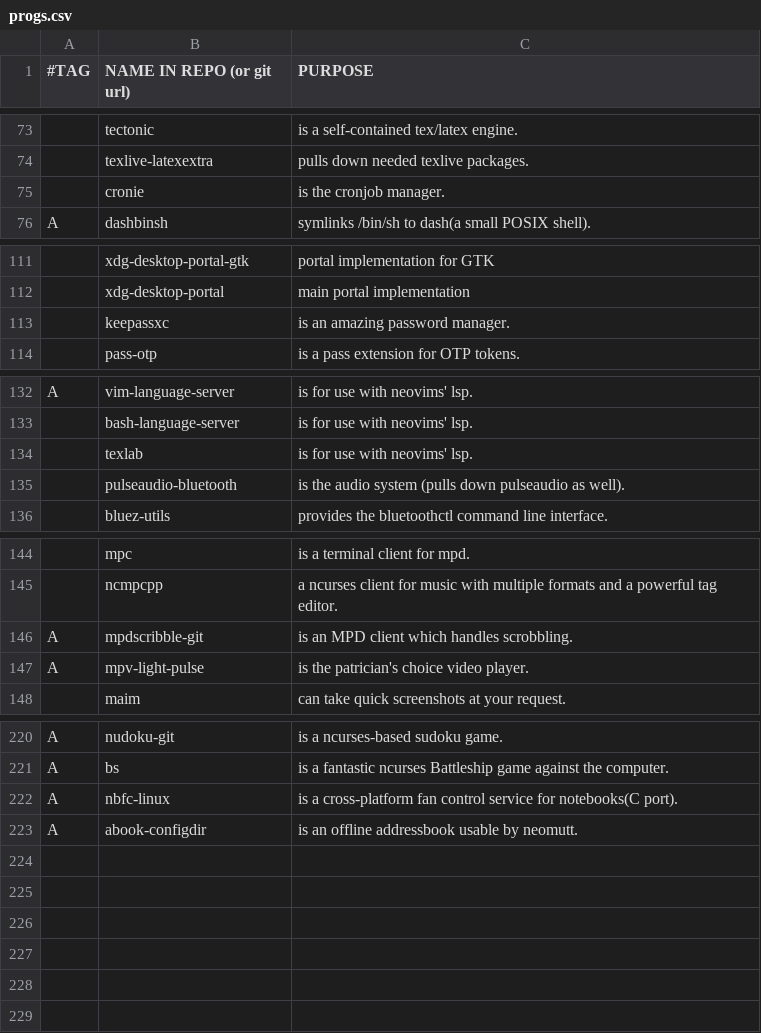
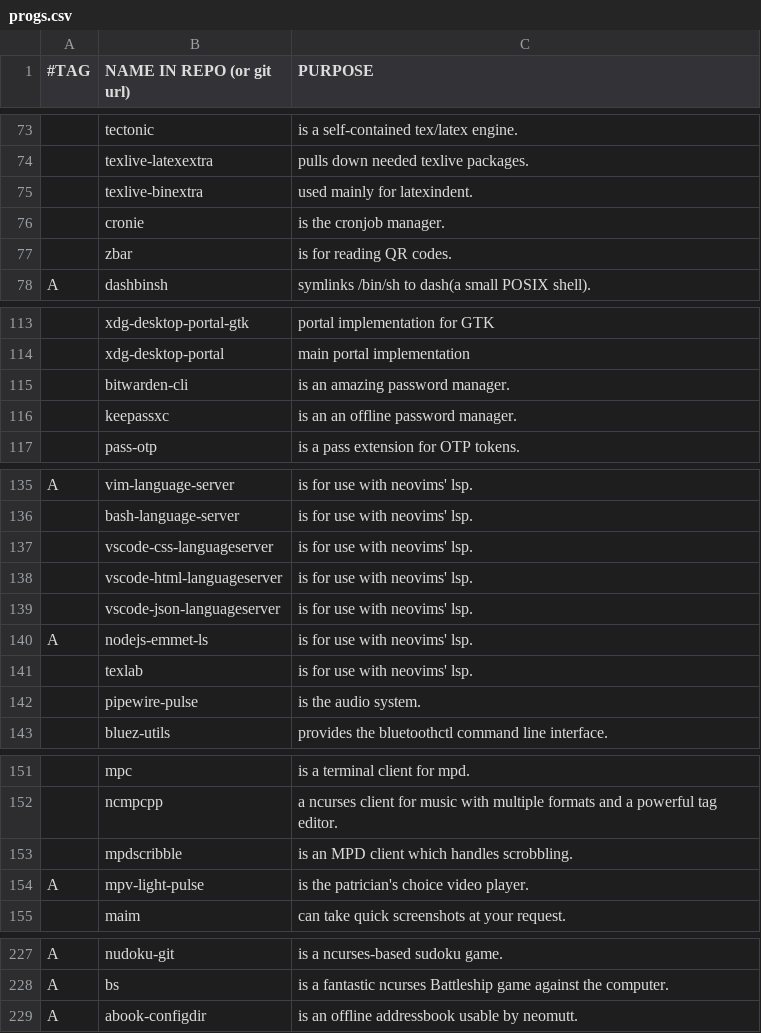
Before and after one commit to BachoSeven/AARGH, a CSV file: progs.csv, drawn as a sheet; only a part is shown, gaps mark what is left out; removed rows and columns are numbered as before the commit, all else as after; the diff covers the shown part only; the diff names each change by its address in the sheet, - before the commit and + after, or states it on an @@ line.

Commit message:
add in a bunch of stuff, including: zbar, bitwarden-cli, nvim LSs, pipewire

```diff
--- a/progs.csv
+++ b/progs.csv
+row 75:  | texlive-binextra | used mainly for latexindent.
+row 77:  | zbar | is for reading QR codes.
+row 115:  | bitwarden-cli | is an amazing password manager.
-C116 (PURPOSE): is an amazing password manager.
+C116 (PURPOSE): is an an offline password manager.
+row 137:  | vscode-css-languageserver | is for use with neovims' lsp.
+row 138:  | vscode-html-languageserver | is for use with neovims' lsp.
+row 139:  | vscode-json-languageserver | is for use with neovims' lsp.
+row 140: A | nodejs-emmet-ls | is for use with neovims' lsp.
-row 135:  | pulseaudio-bluetooth | is the audio system (pulls down pulseaudio as well).
+row 142:  | pipewire-pulse | is the audio system.
-A153 (#TAG): A
+A153 (#TAG): (empty)
-B153 (NAME IN REPO (or git url)): mpdscribble-git
+B153 (NAME IN REPO (or git url)): mpdscribble
-row 222: A | nbfc-linux | is a cross-platform fan control service for notebooks(C port).
```
Also changed, not shown: 1 edited cell elsewhere in this file, 1 other file.
